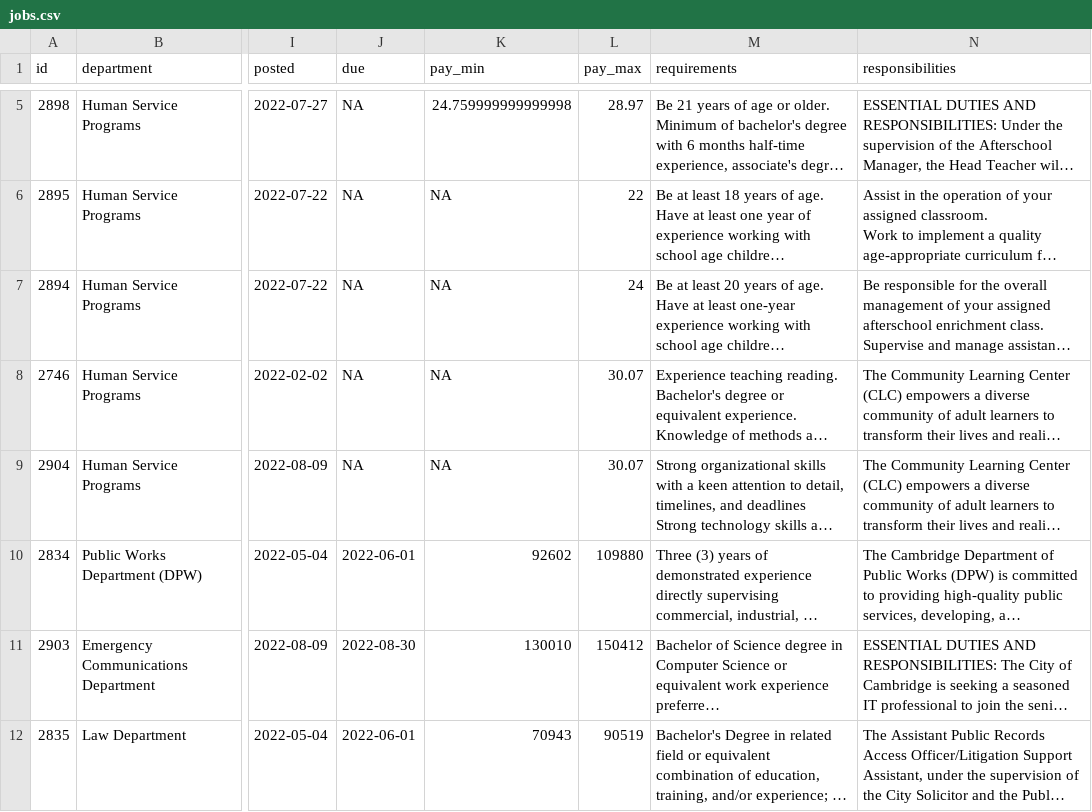
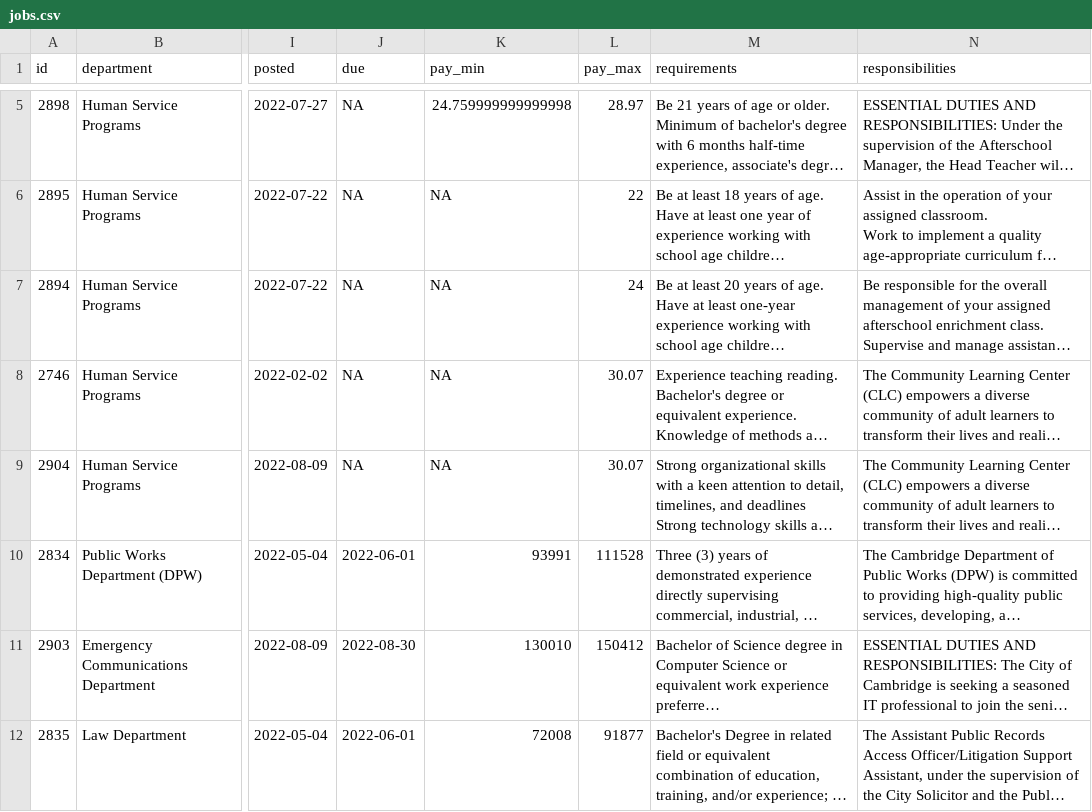
Before and after one commit to runkelcorey/cambridge-jobs, a CSV file: data/jobs.csv, drawn as a sheet; only a part is shown, gaps mark what is left out; long unchanged cells end in …; the diff covers the shown part only; the diff names each change by its address in the sheet, - before the commit and + after, or states it on an @@ line.

```diff
--- a/data/jobs.csv
+++ b/data/jobs.csv
-K10 (pay_min): 92602
+K10 (pay_min): 93991
-L10 (pay_max): 109880
+L10 (pay_max): 111528
-K12 (pay_min): 70943
+K12 (pay_min): 72008
-L12 (pay_max): 90519
+L12 (pay_max): 91877
```
Also changed, not shown: 5 added rows, 5 removed rows and 18 edited cells elsewhere in this file.
